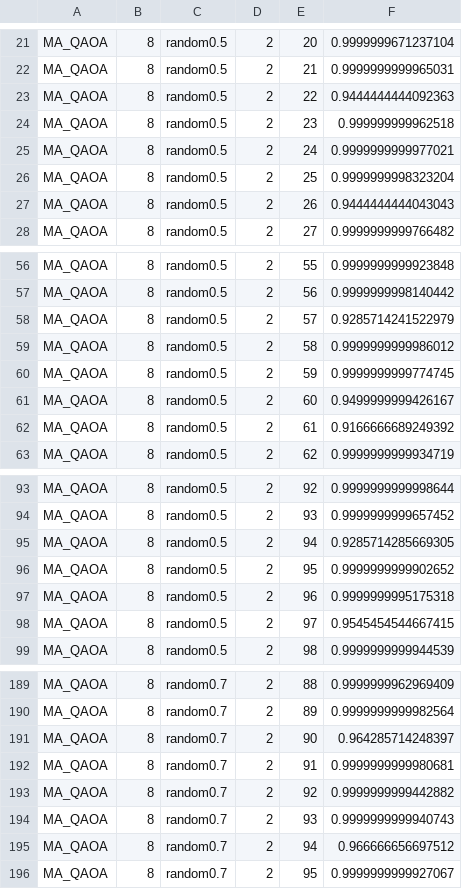
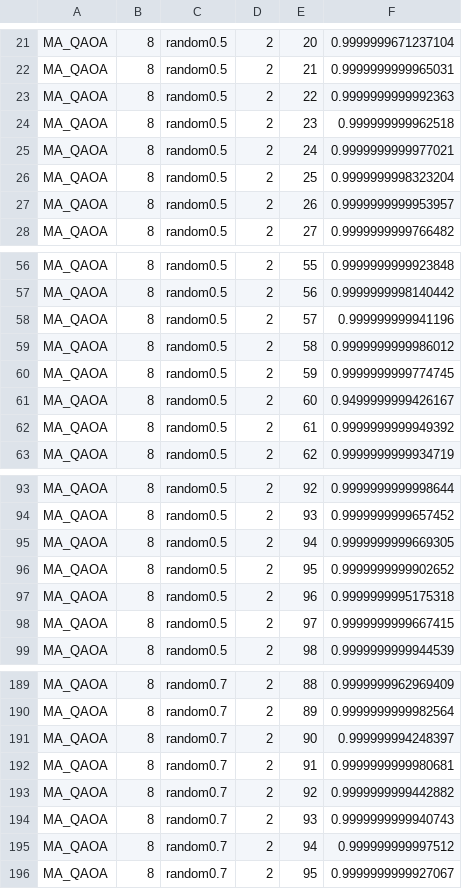
Before and after one commit to Sp1k3e/MA-QAOA-with-star-graph-operator, a CSV file: results/MA-QAOA/MA-QAOA2.csv, drawn as a sheet; only a part is shown, gaps mark what is left out.

```diff
--- a/results/MA-QAOA/MA-QAOA2.csv
+++ b/results/MA-QAOA/MA-QAOA2.csv
@@ -22,3 +22,3 @@ MA_QAOA,8,random0.5,2,20,0.9999999671237104
 MA_QAOA,8,random0.5,2,21,0.9999999999965031
-MA_QAOA,8,random0.5,2,22,0.9444444444092363
+MA_QAOA,8,random0.5,2,22,0.9999999999992363
 MA_QAOA,8,random0.5,2,23,0.999999999962518
@@ -26,3 +26,3 @@ MA_QAOA,8,random0.5,2,24,0.9999999999977021
 MA_QAOA,8,random0.5,2,25,0.9999999998323204
-MA_QAOA,8,random0.5,2,26,0.9444444444043043
+MA_QAOA,8,random0.5,2,26,0.9999999999953957
 MA_QAOA,8,random0.5,2,27,0.9999999999766482
@@ -57,3 +57,3 @@ MA_QAOA,8,random0.5,2,55,0.9999999999923848
 MA_QAOA,8,random0.5,2,56,0.9999999998140442
-MA_QAOA,8,random0.5,2,57,0.9285714241522979
+MA_QAOA,8,random0.5,2,57,0.999999999941196
 MA_QAOA,8,random0.5,2,58,0.9999999999986012
@@ -61,3 +61,3 @@ MA_QAOA,8,random0.5,2,59,0.9999999999774745
 MA_QAOA,8,random0.5,2,60,0.9499999999426167
-MA_QAOA,8,random0.5,2,61,0.9166666689249392
+MA_QAOA,8,random0.5,2,61,0.9999999999949392
 MA_QAOA,8,random0.5,2,62,0.9999999999934719
@@ -94,6 +94,6 @@ MA_QAOA,8,random0.5,2,92,0.9999999999998644
 MA_QAOA,8,random0.5,2,93,0.9999999999657452
-MA_QAOA,8,random0.5,2,94,0.9285714285669305
+MA_QAOA,8,random0.5,2,94,0.9999999999669305
 MA_QAOA,8,random0.5,2,95,0.9999999999902652
 MA_QAOA,8,random0.5,2,96,0.9999999995175318
-MA_QAOA,8,random0.5,2,97,0.9545454544667415
+MA_QAOA,8,random0.5,2,97,0.9999999999667415
 MA_QAOA,8,random0.5,2,98,0.9999999999944539
@@ -190,3 +190,3 @@ MA_QAOA,8,random0.7,2,88,0.9999999962969409
 MA_QAOA,8,random0.7,2,89,0.9999999999982564
-MA_QAOA,8,random0.7,2,90,0.964285714248397
+MA_QAOA,8,random0.7,2,90,0.999999994248397
 MA_QAOA,8,random0.7,2,91,0.9999999999980681
@@ -194,3 +194,3 @@ MA_QAOA,8,random0.7,2,92,0.9999999999442882
 MA_QAOA,8,random0.7,2,93,0.9999999999940743
-MA_QAOA,8,random0.7,2,94,0.966666656697512
+MA_QAOA,8,random0.7,2,94,0.999999999997512
 MA_QAOA,8,random0.7,2,95,0.9999999999927067
```
Also changed, not shown: 13 other files.
